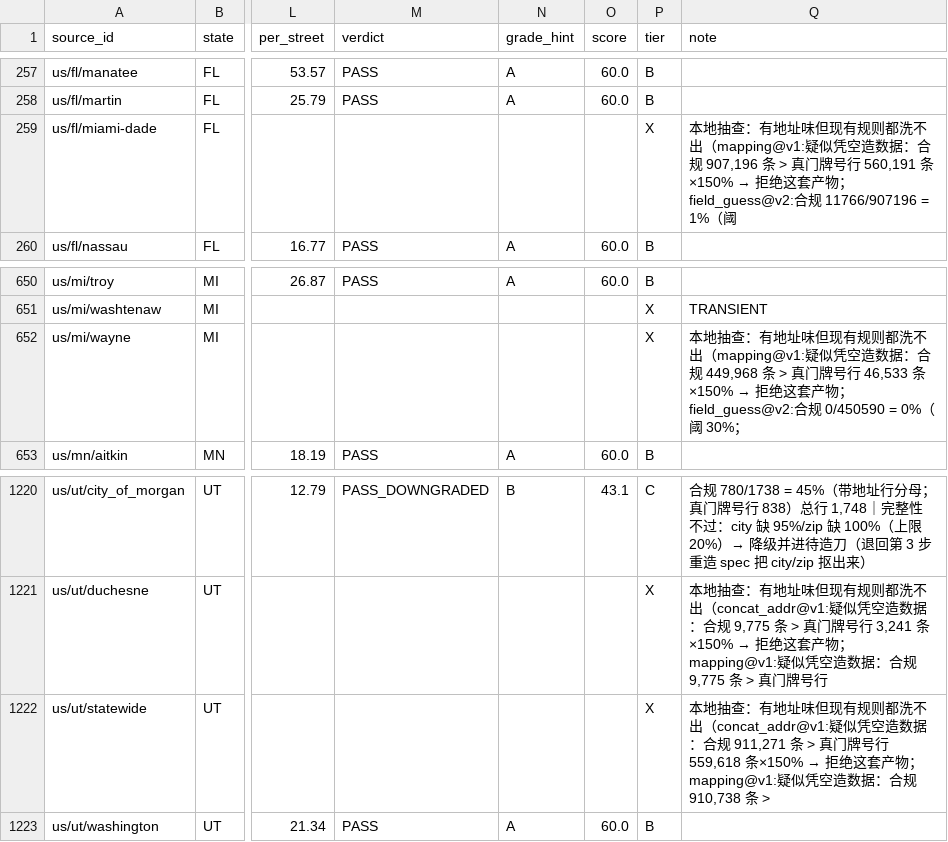
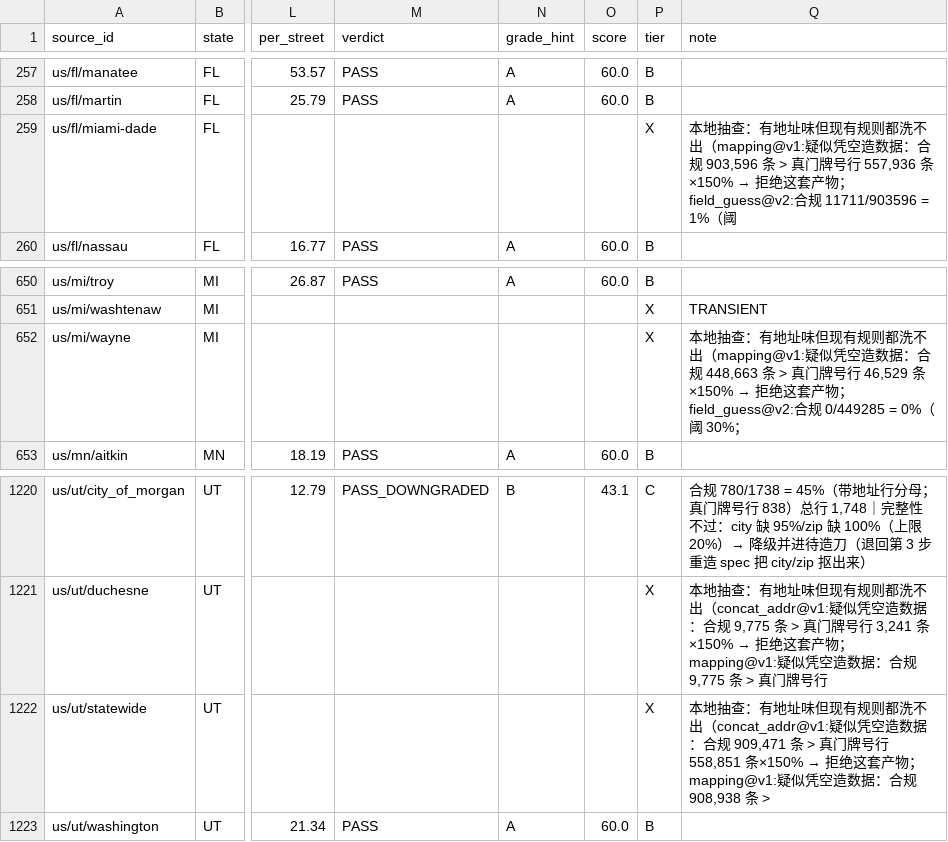
Before and after one commit to ip9988001/World-map-data, a CSV file: data/源质量档案.csv, drawn as a sheet; only a part is shown, gaps mark what is left out; the diff names each change by its address in the sheet, - before the commit and + after, or states it on an @@ line.

```diff
--- a/data/源质量档案.csv
+++ b/data/源质量档案.csv
@@ Q259 (note): …：合规 907,196 条 > 真门牌号行 560,191 条×150% → 拒绝这套产物；field_guess@v2:合规 11766/907196 = 1%（阈 → …：合规 903,596 条 > 真门牌号行 557,936 条×150% → 拒绝这套产物；field_guess@v2:合规 11711/903596 = 1%（阈 @@
@@ Q652 (note): …：合规 449,968 条 > 真门牌号行 46,533 条×150% → 拒绝这套产物；field_guess@v2:合规 0/450590 = 0%（阈… → …：合规 448,663 条 > 真门牌号行 46,529 条×150% → 拒绝这套产物；field_guess@v2:合规 0/449285 = 0%（阈… @@
@@ Q1222 (note): …：合规 911,271 条 > 真门牌号行 559,618 条×150% → 拒绝这套产物；mapping@v1:疑似凭空造数据：合规 910,738 条 > → …：合规 909,471 条 > 真门牌号行 558,851 条×150% → 拒绝这套产物；mapping@v1:疑似凭空造数据：合规 908,938 条 > @@
```
Also changed, not shown: progress/台账.csv, 4 other files.
